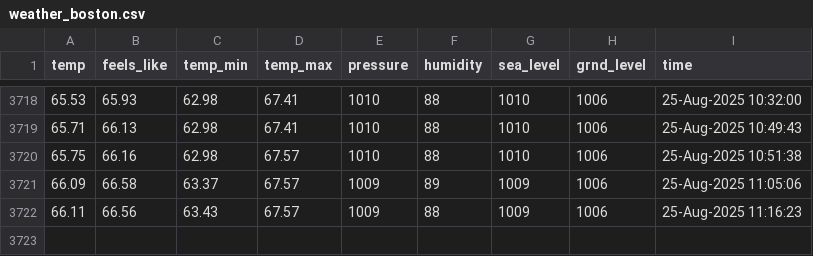
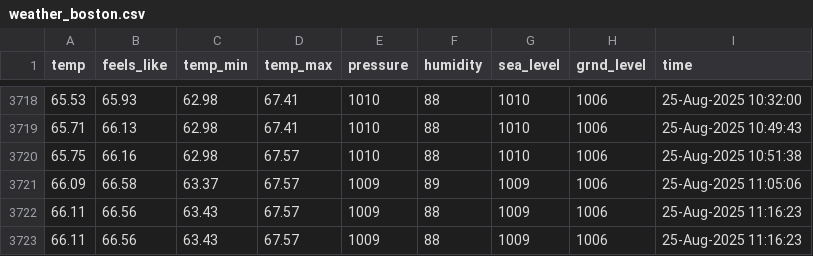
Before and after one commit to yanndebray/git-scraping101, a CSV file: weather_boston.csv, drawn as a sheet; only a part is shown, gaps mark what is left out; the diff names each change by its address in the sheet, - before the commit and + after, or states it on an @@ line.

```diff
--- a/weather_boston.csv
+++ b/weather_boston.csv
+row 3723: 66.11 | 66.56 | 63.43 | 67.57 | 1009 | 88 | 1009 | 1006 | 25-Aug-2025 11:16:23
```
